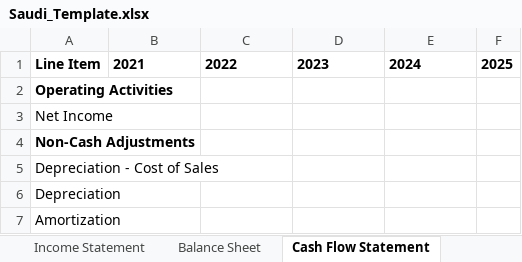
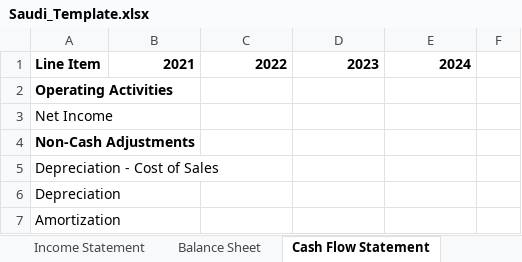
Before and after one commit to MAJ1919/financial-analyzer-, an Excel workbook: frontend/public/Saudi_Template.xlsx, sheet Cash Flow Statement, drawn as a sheet; only a part is shown; values as stored, in another font and other column widths than the file's, no borders; the diff names each change by its address in the sheet, - before the commit and + after, or states it on an @@ line.

```diff
--- a/frontend/public/Saudi_Template.xlsx (sheet Cash Flow Statement)
+++ b/frontend/public/Saudi_Template.xlsx (sheet Cash Flow Statement)
-B1:E1 alignment: left
+B1:E1 alignment: right
-F1: 2025
+F1: (empty)
```
Also changed, not shown: sheet Income Statement, sheet Balance Sheet, 8 other files.
